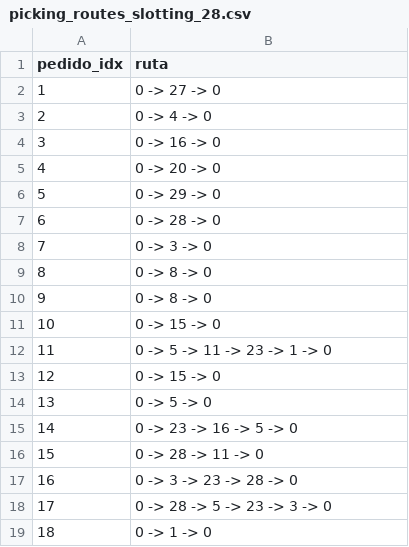
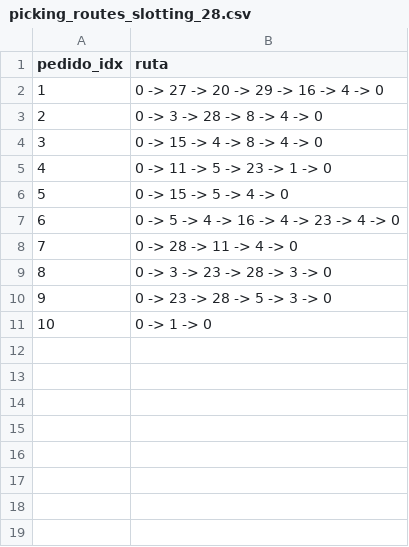
Before and after one commit to luisafbautista26-bot/Slotting.and.picking, a CSV file: picking_routes_slotting_28.csv, drawn as a sheet; removed rows and columns are numbered as before the commit, all else as after; the diff names each change by its address in the sheet, - before the commit and + after, or states it on an @@ line.

```diff
--- a/picking_routes_slotting_28.csv
+++ b/picking_routes_slotting_28.csv
-B2 (ruta): 0 -> 27 -> 0
+B2 (ruta): 0 -> 27 -> 20 -> 29 -> 16 -> 4 -> 0
-B3 (ruta): 0 -> 4 -> 0
+B3 (ruta): 0 -> 3 -> 28 -> 8 -> 4 -> 0
-B4 (ruta): 0 -> 16 -> 0
+B4 (ruta): 0 -> 15 -> 4 -> 8 -> 4 -> 0
-B5 (ruta): 0 -> 20 -> 0
+B5 (ruta): 0 -> 11 -> 5 -> 23 -> 1 -> 0
-B6 (ruta): 0 -> 29 -> 0
+B6 (ruta): 0 -> 15 -> 5 -> 4 -> 0
-B7 (ruta): 0 -> 28 -> 0
+B7 (ruta): 0 -> 5 -> 4 -> 16 -> 4 -> 23 -> 4 -> 0
-B8 (ruta): 0 -> 3 -> 0
+B8 (ruta): 0 -> 28 -> 11 -> 4 -> 0
-B9 (ruta): 0 -> 8 -> 0
+B9 (ruta): 0 -> 3 -> 23 -> 28 -> 3 -> 0
-B10 (ruta): 0 -> 8 -> 0
+B10 (ruta): 0 -> 23 -> 28 -> 5 -> 3 -> 0
-row 11: 10 | 0 -> 15 -> 0
-row 12: 11 | 0 -> 5 -> 11 -> 23 -> 1 -> 0
-row 13: 12 | 0 -> 15 -> 0
-row 14: 13 | 0 -> 5 -> 0
-row 15: 14 | 0 -> 23 -> 16 -> 5 -> 0
-row 16: 15 | 0 -> 28 -> 11 -> 0
-row 17: 16 | 0 -> 3 -> 23 -> 28 -> 0
-row 18: 17 | 0 -> 28 -> 5 -> 23 -> 3 -> 0
@@ column A (pedido_idx) renumbered from row 11 down @@
```
Also changed, not shown: picking_routes_slotting_1.csv, picking_routes_slotting_14.csv, 29 other files.
